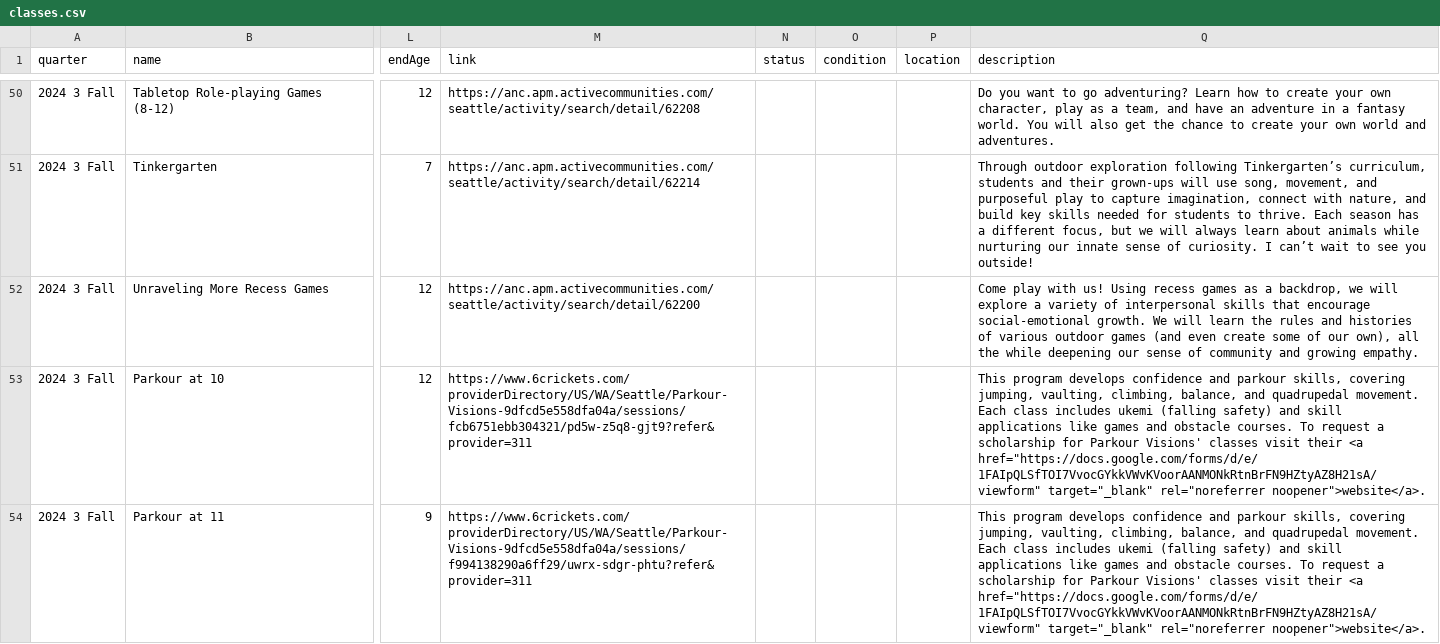
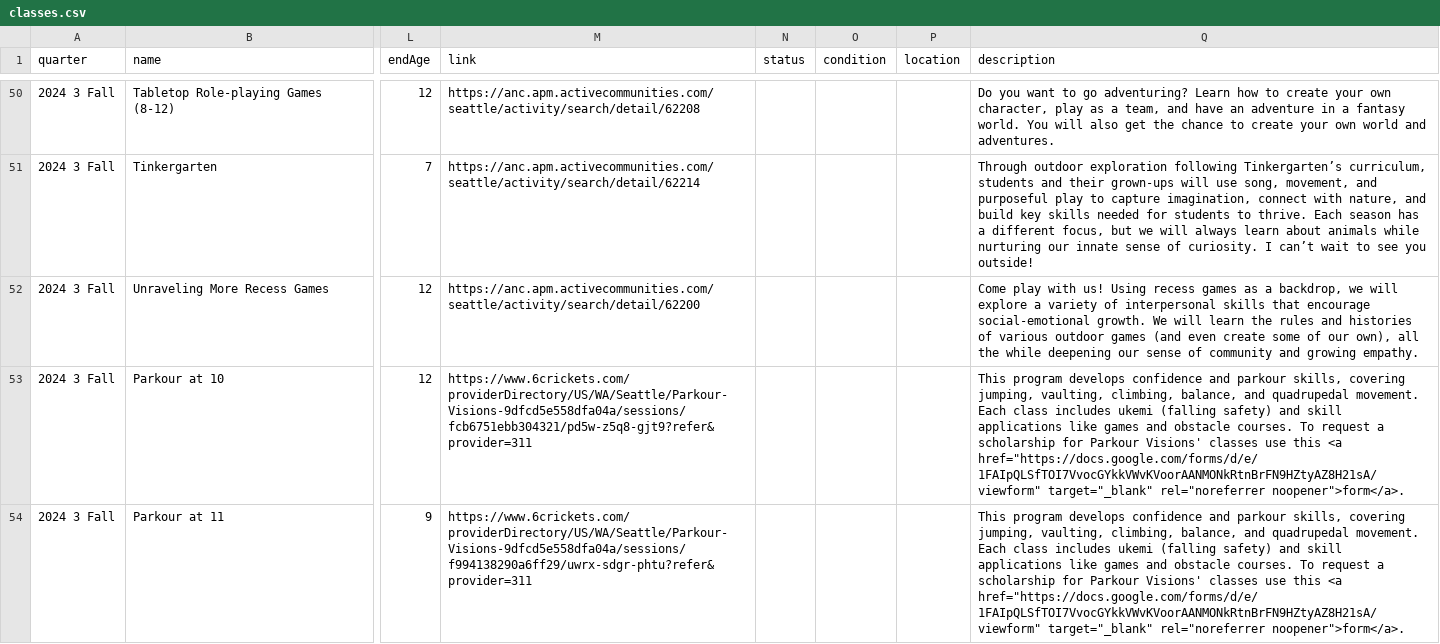
Before and after one commit to loyalheightshomeschool/loyalheightshomeschool, a CSV file: assets/data/classes.csv, drawn as a sheet; only a part is shown, gaps mark what is left out; the diff covers the shown part only; the diff names each change by its address in the sheet, - before the commit and + after, or states it on an @@ line.

```diff
--- a/assets/data/classes.csv
+++ b/assets/data/classes.csv
-Q53:Q54 (description): …Visions' classes visit their <a href="https://docs.google.com/forms/d/e/1FAIpQLSfTOI7VvocGYkkVWvKVoorAANMONkRtnBrFN9HZtyAZ8H21sA/viewform" target="_blank" rel="noreferrer noopener">website</a>.
+Q53:Q54 (description): …Visions' classes use this <a href="https://docs.google.com/forms/d/e/1FAIpQLSfTOI7VvocGYkkVWvKVoorAANMONkRtnBrFN9HZtyAZ8H21sA/viewform" target="_blank" rel="noreferrer noopener">form</a>.
```
Also changed, not shown: 1 edited cell elsewhere in this file, 4 other files.
